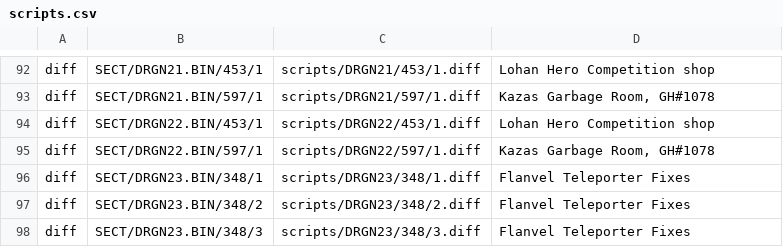
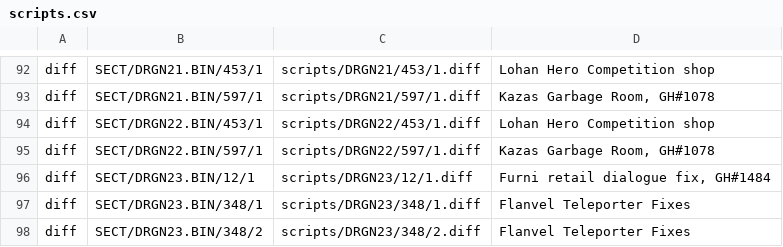
Before and after one commit to Legend-of-Dragoon-Modding/Severed-Chains, a CSV file: patches/scripts.csv, drawn as a sheet; only a part is shown, gaps mark what is left out; the shorter side is filled out with more unchanged rows; the diff names each change by its address in the sheet, - before the commit and + after, or states it on an @@ line.

Commit message:
Fixed messed up retail text (closes #1484)

```diff
--- a/patches/scripts.csv
+++ b/patches/scripts.csv
+row 96: diff | SECT/DRGN23.BIN/12/1 | scripts/DRGN23/12/1.diff | Furni retail dialogue fix, GH#1484
```
Also changed, not shown: 1 other file.
